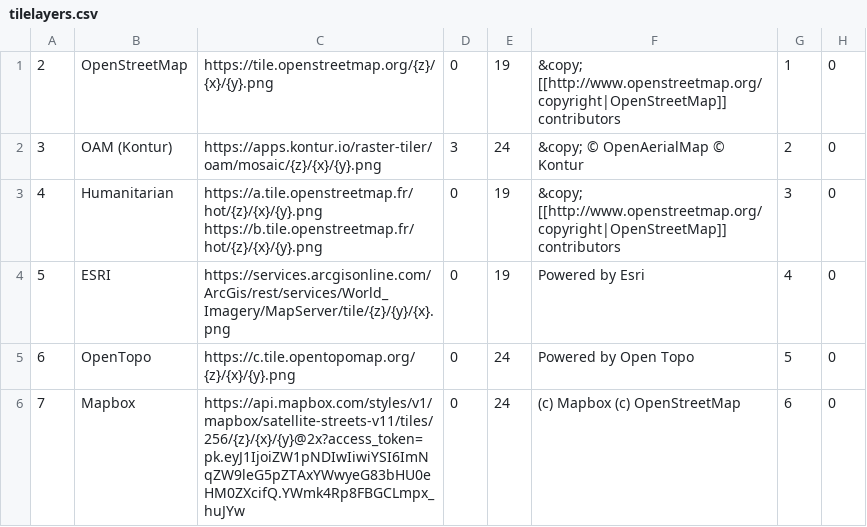
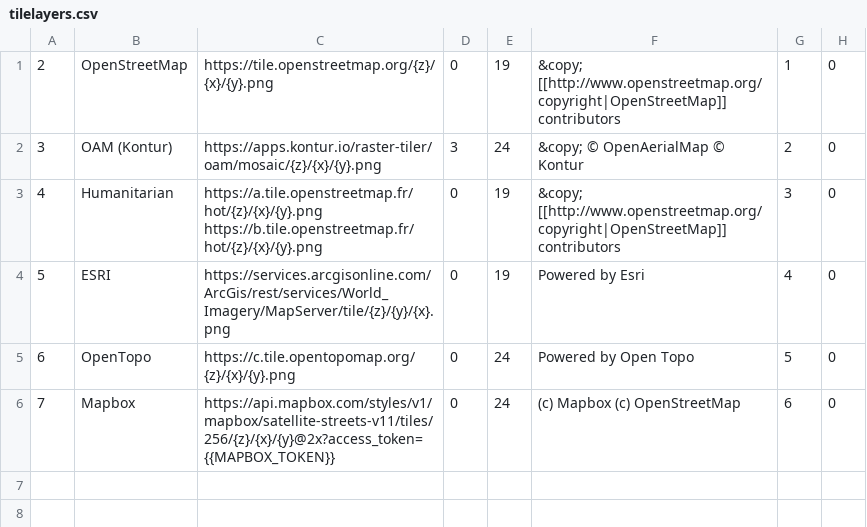
Before and after one commit to hotosm/umap, a CSV file: custom/tilelayers.csv, drawn as a sheet.

Commit message:
Remove config value

```diff
--- a/custom/tilelayers.csv
+++ b/custom/tilelayers.csv
@@ -5,2 +5,2 @@
 6,OpenTopo,https://c.tile.opentopomap.org/{z}/{x}/{y}.png,0,24,Powered by Open Topo,5,0
-7,Mapbox,https://api.mapbox.com/styles/v1/mapbox/satellite-streets-v11/tiles/256/{z}/{x}/{y}@2x?access_token=pk.eyJ1IjoiZW1pNDIwIiwiYSI6ImNqZW9leG5pZTAxYWwyeG83bHU0eHM0ZXcifQ.YWmk4Rp8FBGCLmpx_huJYw,0,24,(c) Mapbox (c) OpenStreetMap,6,0
+7,Mapbox,https://api.mapbox.com/styles/v1/mapbox/satellite-streets-v11/tiles/256/{z}/{x}/{y}@2x?access_token={{MAPBOX_TOKEN}},0,24,(c) Mapbox (c) OpenStreetMap,6,0
```
